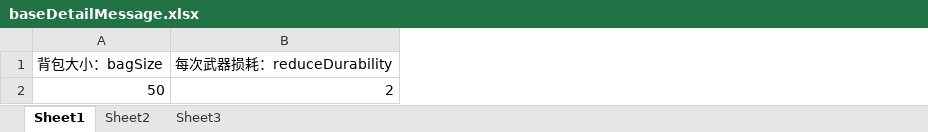
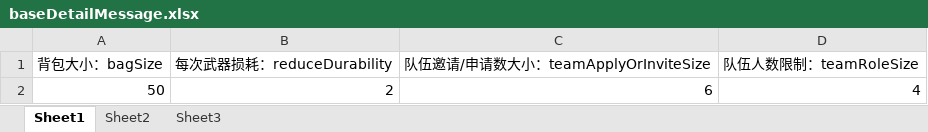
Before and after one commit to awakeyoyoyo/mmoRpgDemo, an Excel workbook: mmoRpgServerFinal/src/main/resources/message/baseDetailMessage.xlsx, sheet Sheet1, drawn as a sheet; values as stored, in another font and other column widths than the file's, no borders; the diff names each change by its address in the sheet, - before the commit and + after, or states it on an @@ line.

```diff
--- a/mmoRpgServerFinal/src/main/resources/message/baseDetailMessage.xlsx (sheet Sheet1)
+++ b/mmoRpgServerFinal/src/main/resources/message/baseDetailMessage.xlsx (sheet Sheet1)
+column C (队伍邀请/申请数大小：teamApplyOrInviteSize), row 2: 6
+column D (队伍人数限制：teamRoleSize), row 2: 4
```
Also changed, not shown: mmoRpgServerFinal/src/main/resources/message/skillMessage.xlsx, 55 other files.
